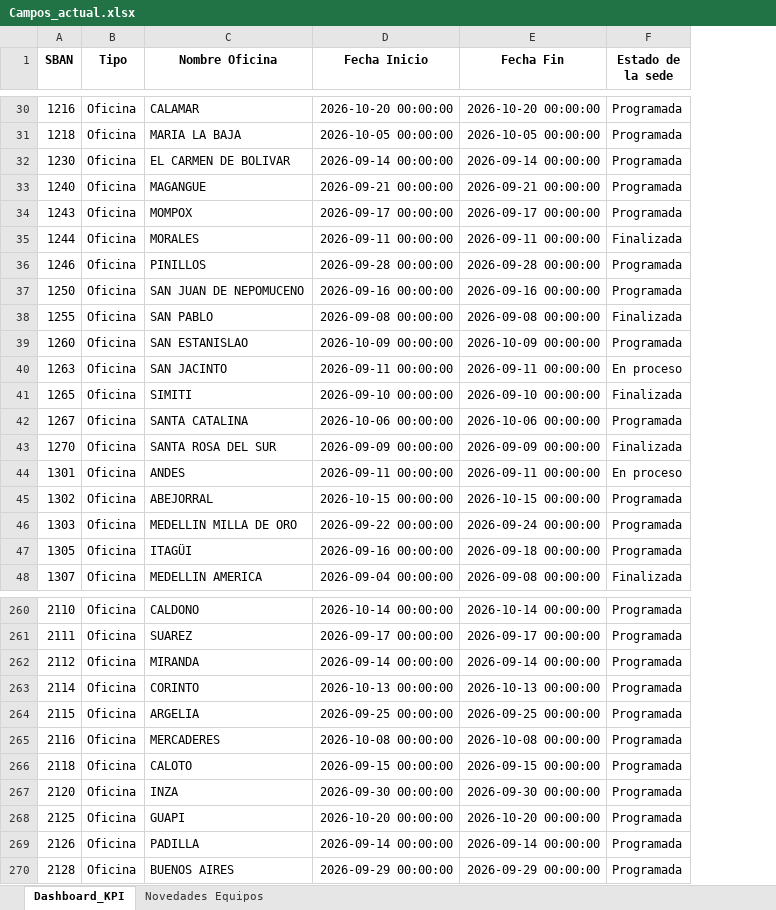
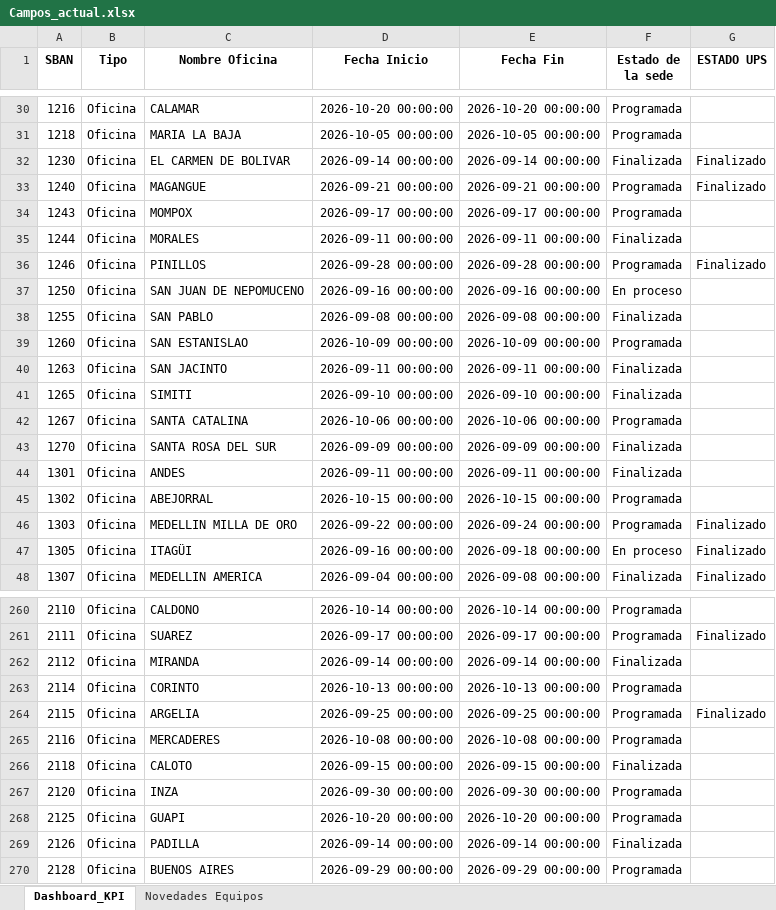
Before and after one commit to dannrob23/Panel-de-Control-Mantenimientos-3, an Excel workbook: data/Campos_actual.xlsx, sheet Dashboard_KPI, drawn as a sheet; only a part is shown, gaps mark what is left out; values as stored, in another font and other column widths than the file's, no borders; the diff covers the shown part only; the diff names each change by its address in the sheet, - before the commit and + after, or states it on an @@ line.

Commit message:
Ingesta 16 sept: novedades de oficinas en pestana propia y avance UPS desde la columna AP (ESTADO UPS)

```diff
--- a/data/Campos_actual.xlsx (sheet Dashboard_KPI)
+++ b/data/Campos_actual.xlsx (sheet Dashboard_KPI)
+column G (ESTADO UPS), rows 32-48: Finalizado | Finalizado |  |  | Finalizado |  |  |  |  |  |  |  |  |  | Finalizado | Finalizado | Finalizado; rows 261-264: Finalizado |  |  | Finalizado
-F32 (Estado de la sede): Programada
+F32 (Estado de la sede): Finalizada
-F37 (Estado de la sede): Programada
+F37 (Estado de la sede): En proceso
-F40 (Estado de la sede): En proceso
+F40 (Estado de la sede): Finalizada
-F44 (Estado de la sede): En proceso
+F44 (Estado de la sede): Finalizada
-F47 (Estado de la sede): Programada
+F47 (Estado de la sede): En proceso
-F262 (Estado de la sede): Programada
+F262 (Estado de la sede): Finalizada
-F266 (Estado de la sede): Programada
+F266 (Estado de la sede): Finalizada
-F269 (Estado de la sede): Programada
+F269 (Estado de la sede): Finalizada
```
Also changed, not shown: 75 edited cells elsewhere in this sheet, sheet Novedades Equipos, data/Cronograma_actual.xlsx, 5 other files.
